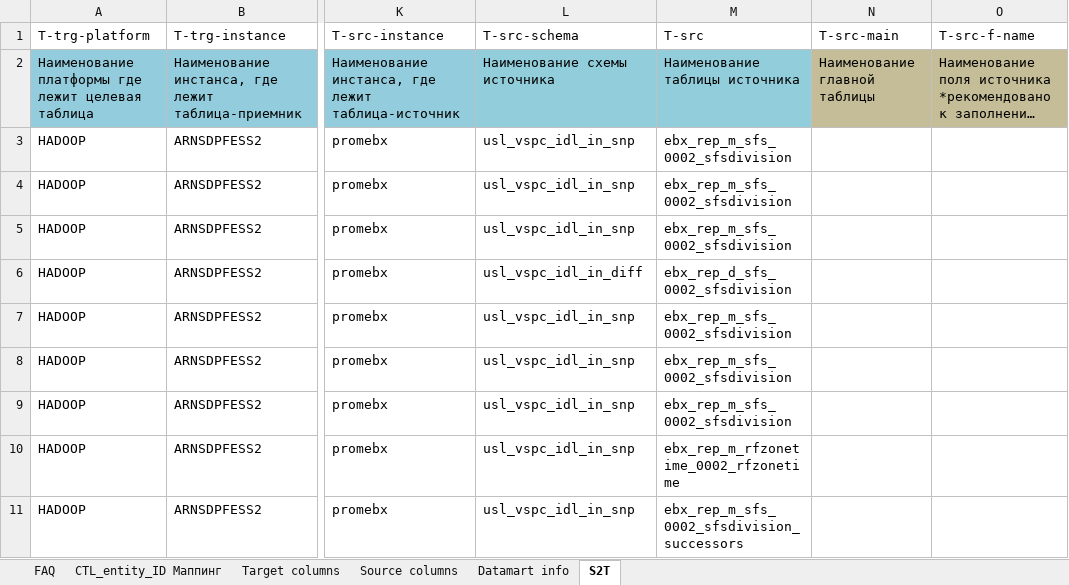
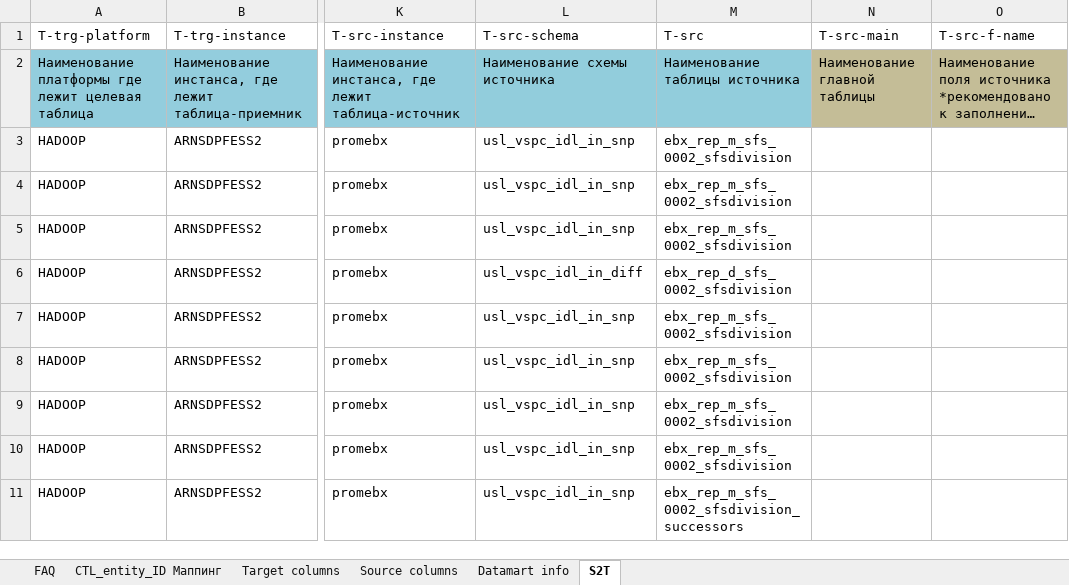
Before and after one commit to EtsuKeks/vspc_idl, an Excel workbook: src/main/resources/s2t/s2t_vspc_idl_diff.xlsx, sheet S2T, drawn as a sheet; only a part is shown, gaps mark what is left out; long unchanged cells end in …; values as stored, in another font and other column widths than the file's, no borders; charts and pictures not drawn; the diff names each change by its address in the sheet, - before the commit and + after, or states it on an @@ line.

```diff
--- a/src/main/resources/s2t/s2t_vspc_idl_diff.xlsx (sheet S2T)
+++ b/src/main/resources/s2t/s2t_vspc_idl_diff.xlsx (sheet S2T)
-M10 (T-src): ebx_rep_m_rfzonetime_0002_rfzonetime
+M10 (T-src): ebx_rep_m_sfs_0002_sfsdivision
```
Also changed, not shown: charts or pictures, 40 other files.
